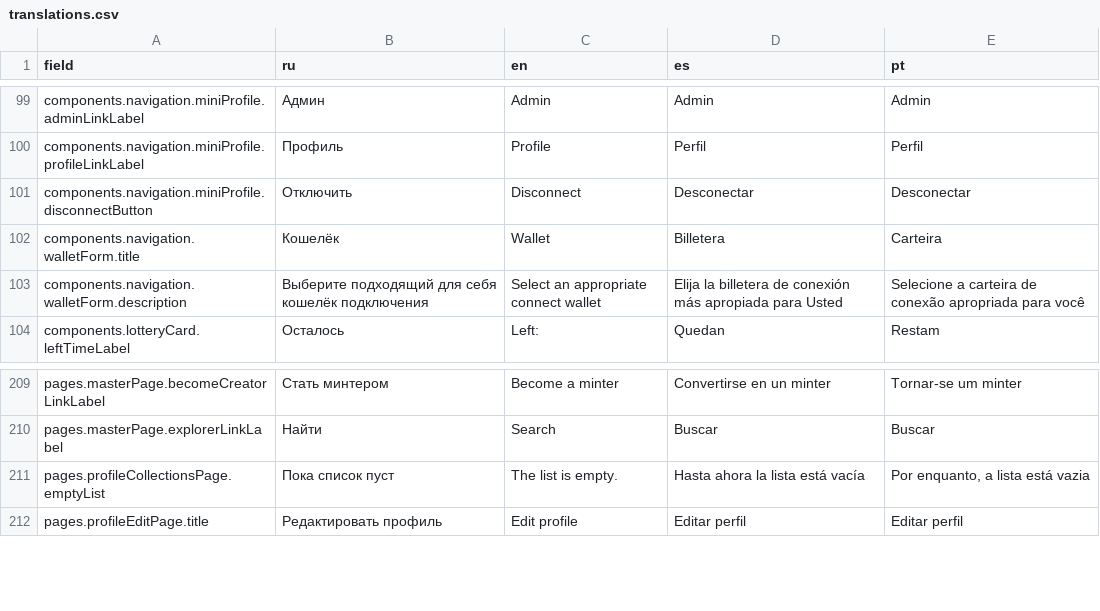
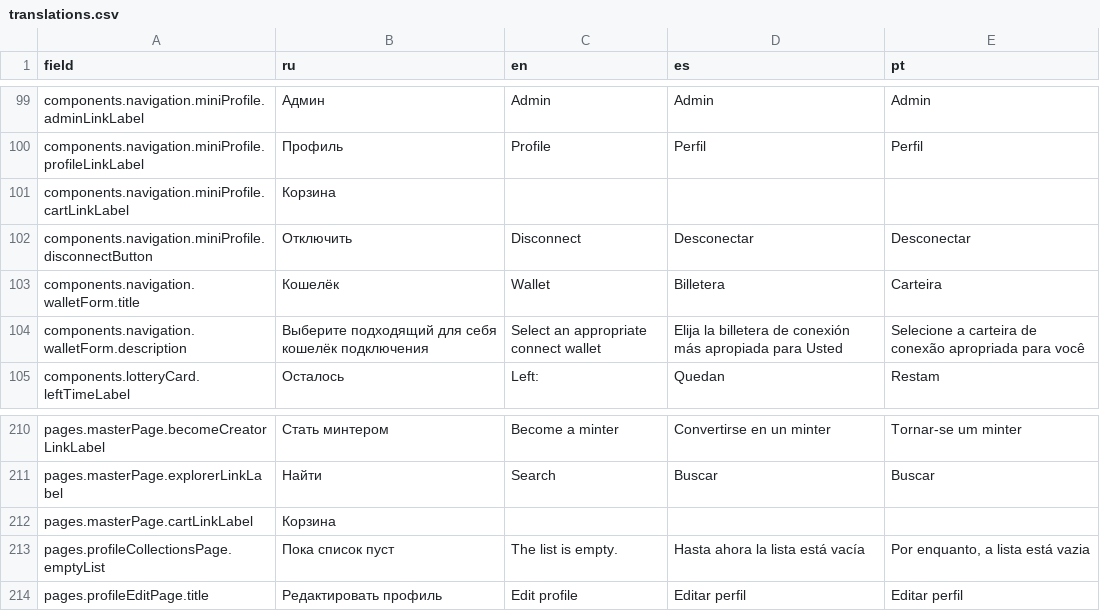
Before and after one commit to axador/ax-file-store, a CSV file: translations/translations.csv, drawn as a sheet; only a part is shown, gaps mark what is left out; the diff names each change by its address in the sheet, - before the commit and + after, or states it on an @@ line.

Commit message:
Update translation

```diff
--- a/translations/translations.csv
+++ b/translations/translations.csv
+row 101: components.navigation.miniProfile.cartLinkLabel | Корзина
+row 212: pages.masterPage.cartLinkLabel | Корзина
```
Also changed, not shown: 4 other files.
